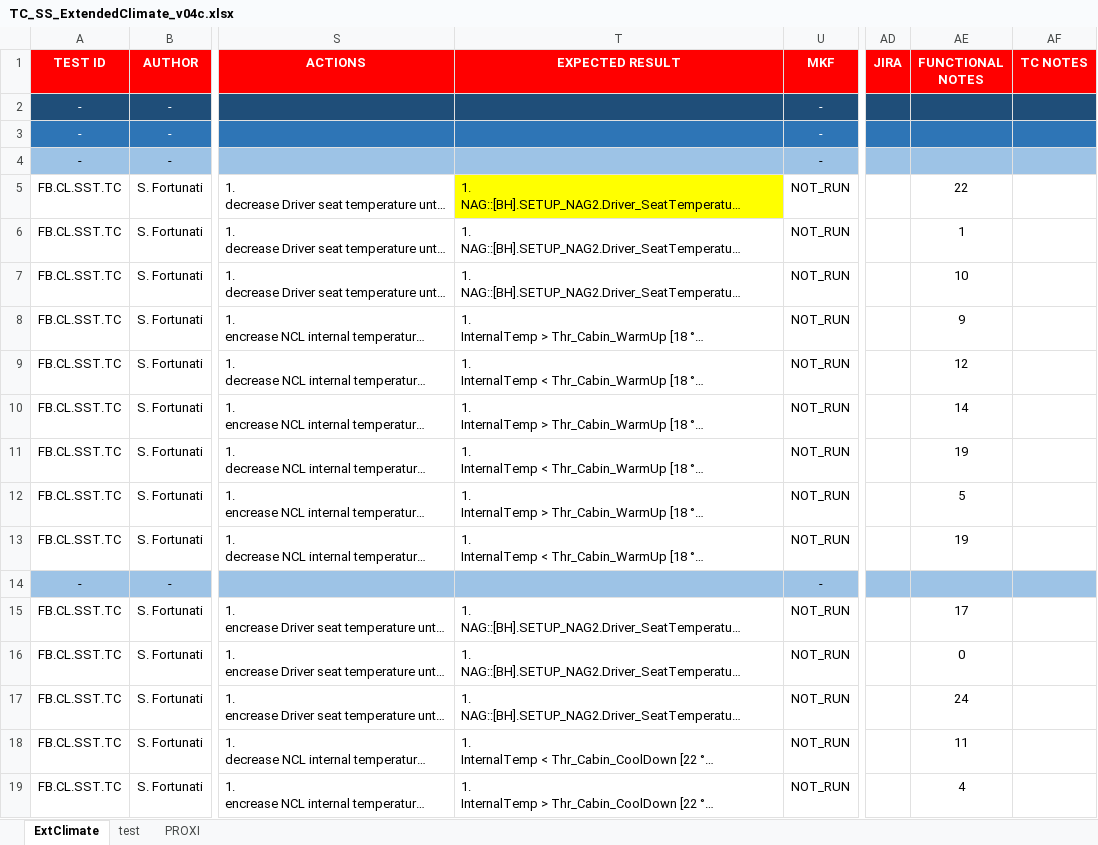
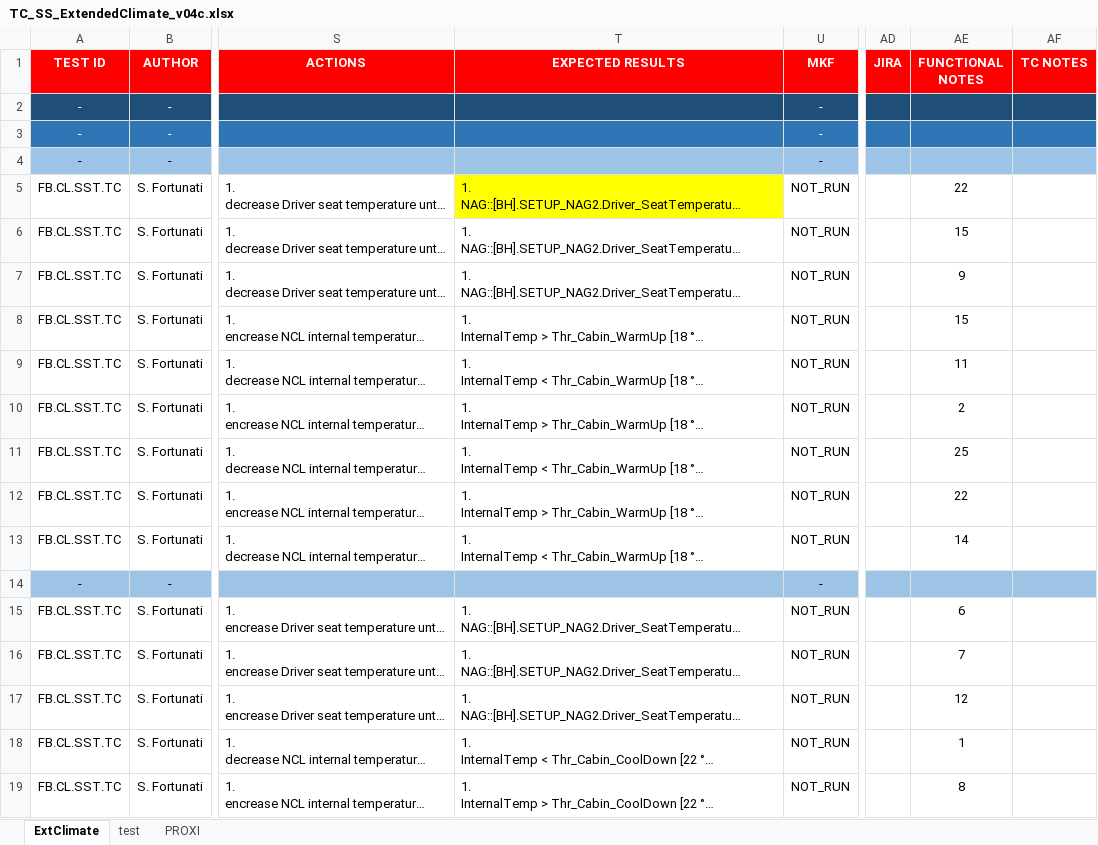
Before and after one commit to stefanofortu/HIL_tools, an Excel workbook: examples_files/Find_Replace_Multiple_Rows/TC_SS_ExtendedClimate_v04c.xlsx, sheet ExtClimate, drawn as a sheet; only a part is shown, gaps mark what is left out; long unchanged cells end in …; values as stored, in another font and other column widths than the file's, no borders; the diff covers the shown part only; the diff names each change by its address in the sheet, - before the commit and + after, or states it on an @@ line.

Commit message:
precondition / exp_results column autofind

```diff
--- a/examples_files/Find_Replace_Multiple_Rows/TC_SS_ExtendedClimate_v04c.xlsx (sheet ExtClimate)
+++ b/examples_files/Find_Replace_Multiple_Rows/TC_SS_ExtendedClimate_v04c.xlsx (sheet ExtClimate)
-T1: EXPECTED RESULT
+T1: EXPECTED RESULTS
-AE6 (FUNCTIONAL NOTES): 1
+AE6 (FUNCTIONAL NOTES): 15
-AE7 (FUNCTIONAL NOTES): 10
+AE7 (FUNCTIONAL NOTES): 9
-AE8 (FUNCTIONAL NOTES): 9
+AE8 (FUNCTIONAL NOTES): 15
-AE9 (FUNCTIONAL NOTES): 12
+AE9 (FUNCTIONAL NOTES): 11
-AE10 (FUNCTIONAL NOTES): 14
+AE10 (FUNCTIONAL NOTES): 2
-AE11 (FUNCTIONAL NOTES): 19
+AE11 (FUNCTIONAL NOTES): 25
-AE12 (FUNCTIONAL NOTES): 5
+AE12 (FUNCTIONAL NOTES): 22
-AE13 (FUNCTIONAL NOTES): 19
+AE13 (FUNCTIONAL NOTES): 14
-AE15 (FUNCTIONAL NOTES): 17
+AE15 (FUNCTIONAL NOTES): 6
-AE16 (FUNCTIONAL NOTES): 0
+AE16 (FUNCTIONAL NOTES): 7
-AE17 (FUNCTIONAL NOTES): 24
+AE17 (FUNCTIONAL NOTES): 12
-AE18 (FUNCTIONAL NOTES): 11
+AE18 (FUNCTIONAL NOTES): 1
-AE19 (FUNCTIONAL NOTES): 4
+AE19 (FUNCTIONAL NOTES): 8
```
Also changed, not shown: 1184 edited cells elsewhere in this sheet, 2 other files.
